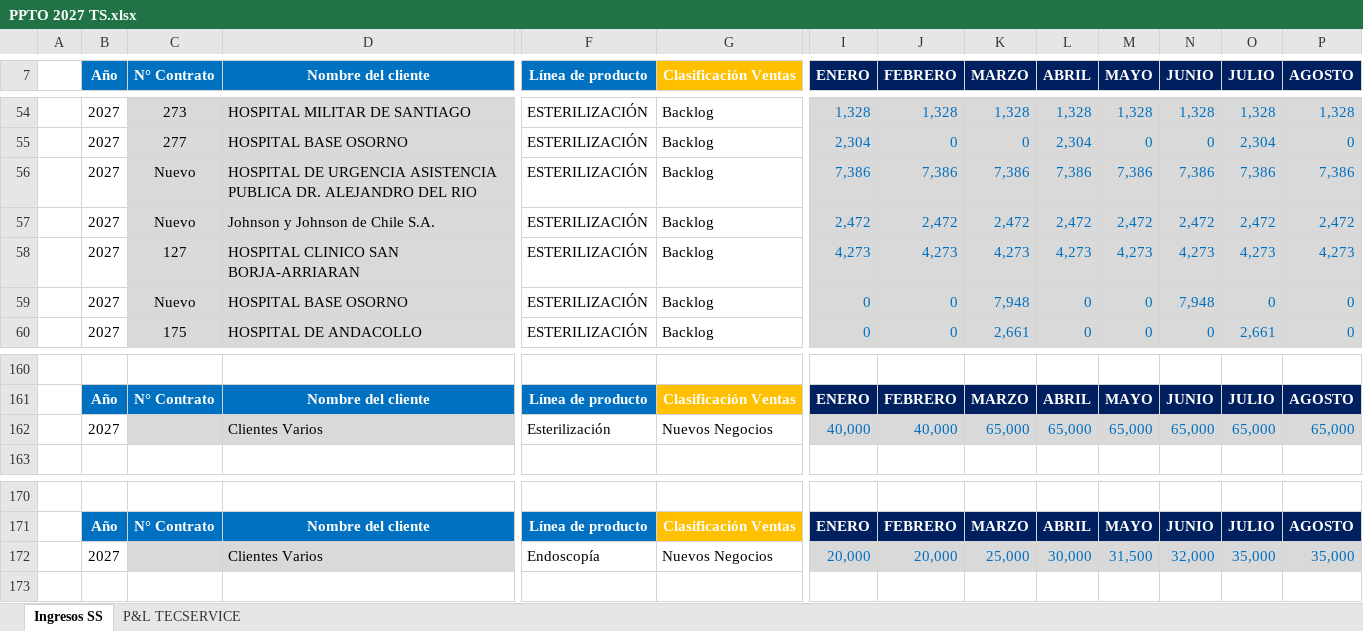
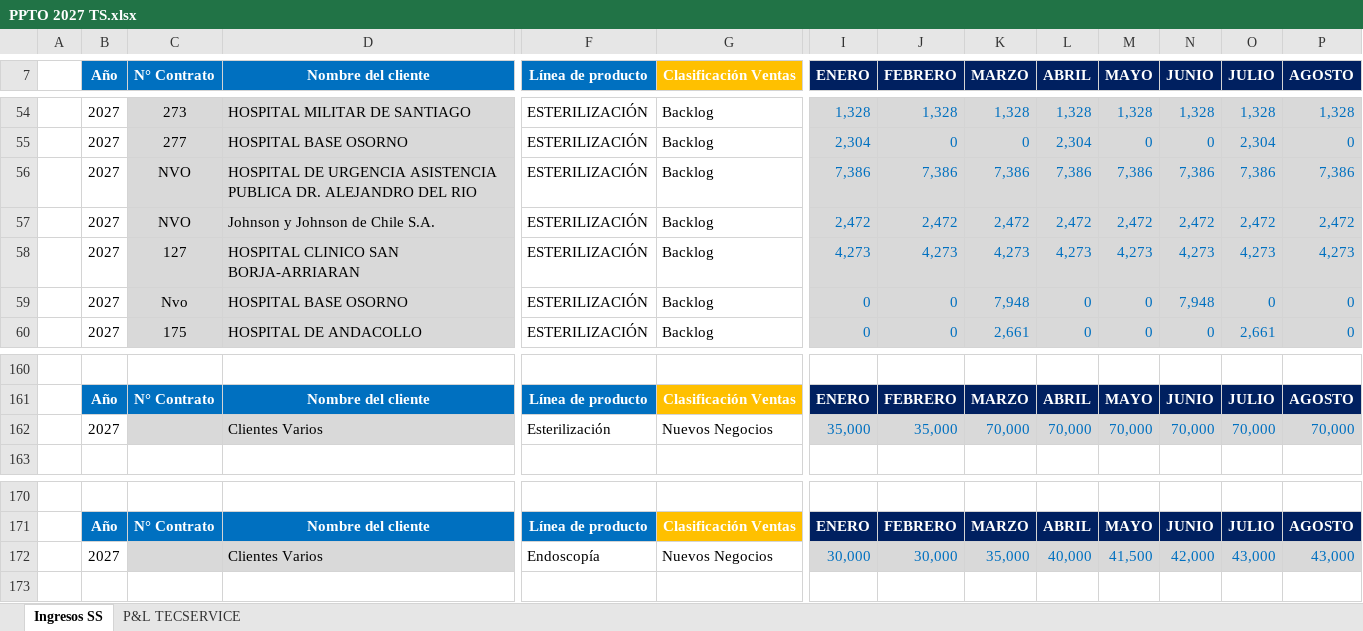
Before and after one commit to situinmobiliaria/Panel-TECSERVICE, an Excel workbook: PPTO 2027 TS.xlsx, sheet Ingresos SS, drawn as a sheet; only a part is shown, gaps mark what is left out; values as stored, in another font and other column widths than the file's, no borders; removed rows and columns are numbered as before the commit, all else as after; rows hold the shown columns only; the diff names each change by its address in the sheet, - before the commit and + after, or states it on an @@ line.

```diff
--- a/PPTO 2027 TS.xlsx (sheet Ingresos SS)
+++ b/PPTO 2027 TS.xlsx (sheet Ingresos SS)
-C56:C57 (N° Contrato): Nuevo
+C56:C57 (N° Contrato): NVO
-C59 (N° Contrato): Nuevo
+C59 (N° Contrato): Nvo
-row 162:  | 2027 |  | Clientes Varios | Esterilización | Nuevos Negocios | 40,000 | 40,000 | 65,000 | 65,000 | 65,000 | 65,000 | 65,000 | 65,000
+row 162:  | 2027 |  | Clientes Varios | Esterilización | Nuevos Negocios | 35,000 | 35,000 | 70,000 | 70,000 | 70,000 | 70,000 | 70,000 | 70,000
-row 172:  | 2027 |  | Clientes Varios | Endoscopía | Nuevos Negocios | 20,000 | 20,000 | 25,000 | 30,000 | 31,500 | 32,000 | 35,000 | 35,000
+row 172:  | 2027 |  | Clientes Varios | Endoscopía | Nuevos Negocios | 30,000 | 30,000 | 35,000 | 40,000 | 41,500 | 42,000 | 43,000 | 43,000
```
Also changed, not shown: sheet P&L TECSERVICE, formulas that keep their value, 3 other files.
